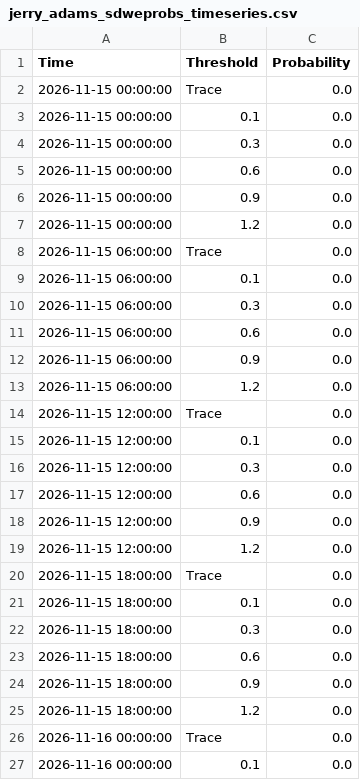
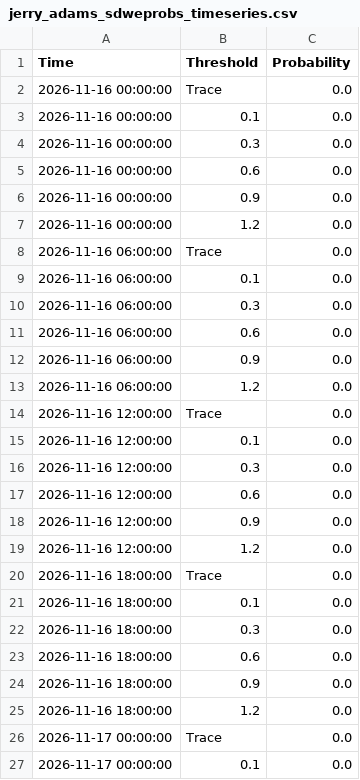
Before and after one commit to makensweather/probability_thresholds, a CSV file: jerry_adams_sdweprobs_timeseries.csv, drawn as a sheet; only a part is shown; the shorter side is filled out with more unchanged rows; removed rows and columns are numbered as before the commit, all else as after; the diff covers the shown part only; the diff names each change by its address in the sheet, - before the commit and + after, or states it on an @@ line.

```diff
--- a/jerry_adams_sdweprobs_timeseries.csv
+++ b/jerry_adams_sdweprobs_timeseries.csv
-row 2: 2026-11-15 00:00:00 | Trace | 0.0
-row 3: 2026-11-15 00:00:00 | 0.1 | 0.0
-row 4: 2026-11-15 00:00:00 | 0.3 | 0.0
-row 5: 2026-11-15 00:00:00 | 0.6 | 0.0
-row 6: 2026-11-15 00:00:00 | 0.9 | 0.0
-row 7: 2026-11-15 00:00:00 | 1.2 | 0.0
-row 8: 2026-11-15 06:00:00 | Trace | 0.0
-row 9: 2026-11-15 06:00:00 | 0.1 | 0.0
-row 10: 2026-11-15 06:00:00 | 0.3 | 0.0
-row 11: 2026-11-15 06:00:00 | 0.6 | 0.0
-row 12: 2026-11-15 06:00:00 | 0.9 | 0.0
-row 13: 2026-11-15 06:00:00 | 1.2 | 0.0
-row 14: 2026-11-15 12:00:00 | Trace | 0.0
-row 15: 2026-11-15 12:00:00 | 0.1 | 0.0
-row 16: 2026-11-15 12:00:00 | 0.3 | 0.0
-row 17: 2026-11-15 12:00:00 | 0.6 | 0.0
-row 18: 2026-11-15 12:00:00 | 0.9 | 0.0
-row 19: 2026-11-15 12:00:00 | 1.2 | 0.0
-row 20: 2026-11-15 18:00:00 | Trace | 0.0
-row 21: 2026-11-15 18:00:00 | 0.1 | 0.0
-row 22: 2026-11-15 18:00:00 | 0.3 | 0.0
-row 23: 2026-11-15 18:00:00 | 0.6 | 0.0
-row 24: 2026-11-15 18:00:00 | 0.9 | 0.0
-row 25: 2026-11-15 18:00:00 | 1.2 | 0.0
```
Also changed, not shown: 24 added rows and 37 edited cells elsewhere in this file.
